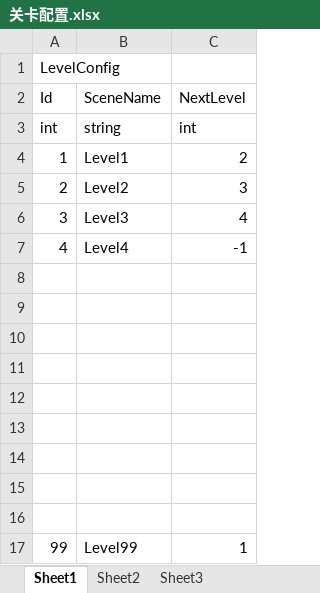
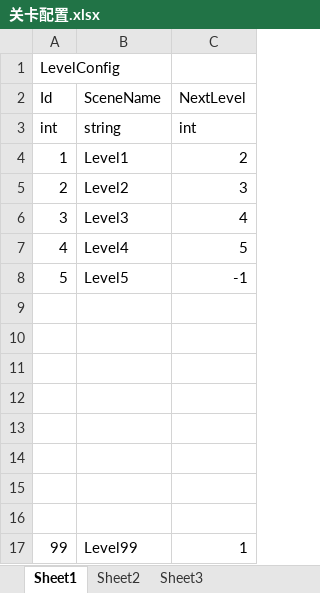
Before and after one commit to xiahogzhi/ProjectJam, an Excel workbook: 配置/关卡配置.xlsx, sheet Sheet1, drawn as a sheet; values as stored, in another font and other column widths than the file's, no borders; the diff names each change by its address in the sheet, - before the commit and + after, or states it on an @@ line.

Commit message:
level5

```diff
--- a/配置/关卡配置.xlsx (sheet Sheet1)
+++ b/配置/关卡配置.xlsx (sheet Sheet1)
-C7 (NextLevel): -1
+C7 (NextLevel): 5
-row 8: (empty)
+row 8: 5 | Level5 | -1
```
Also changed, not shown: 16 other files.
